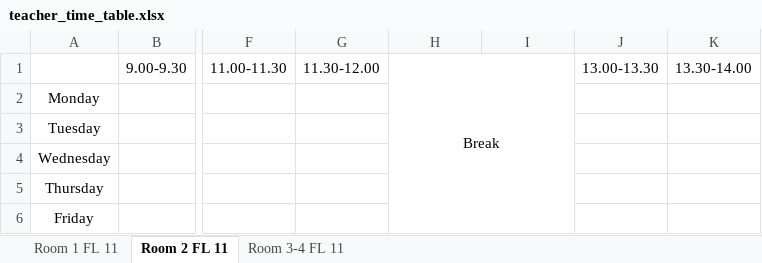
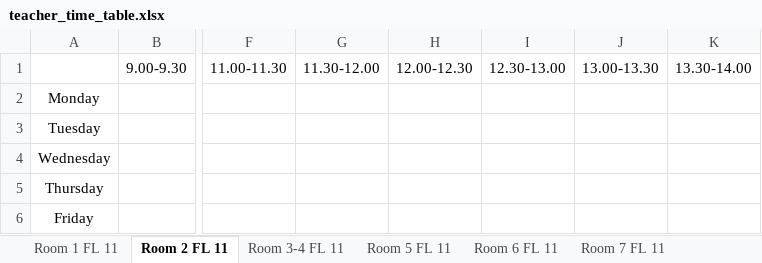
Before and after one commit to Thanitkul/classroom-timetable, an Excel workbook: result_xlsx_files/teacher_time_table.xlsx, sheet Room 2 FL 11, drawn as a sheet; only a part is shown, gaps mark what is left out; values as stored, in another font and other column widths than the file's, no borders; the diff names each change by its address in the sheet, - before the commit and + after, or states it on an @@ line.

```diff
--- a/result_xlsx_files/teacher_time_table.xlsx (sheet Room 2 FL 11)
+++ b/result_xlsx_files/teacher_time_table.xlsx (sheet Room 2 FL 11)
+sheet tab: Room 5 FL 11
+sheet tab: Room 6 FL 11
+sheet tab: Room 7 FL 11
-H1: Break
+H1: 12.00-12.30
-H1:I6 merged
-I1: (empty)
+I1: 12.30-13.00
```
Also changed, not shown: sheet Room 3-4 FL 11, sheet Room 1 FL 11, other sheet tabs, 1 other file.
